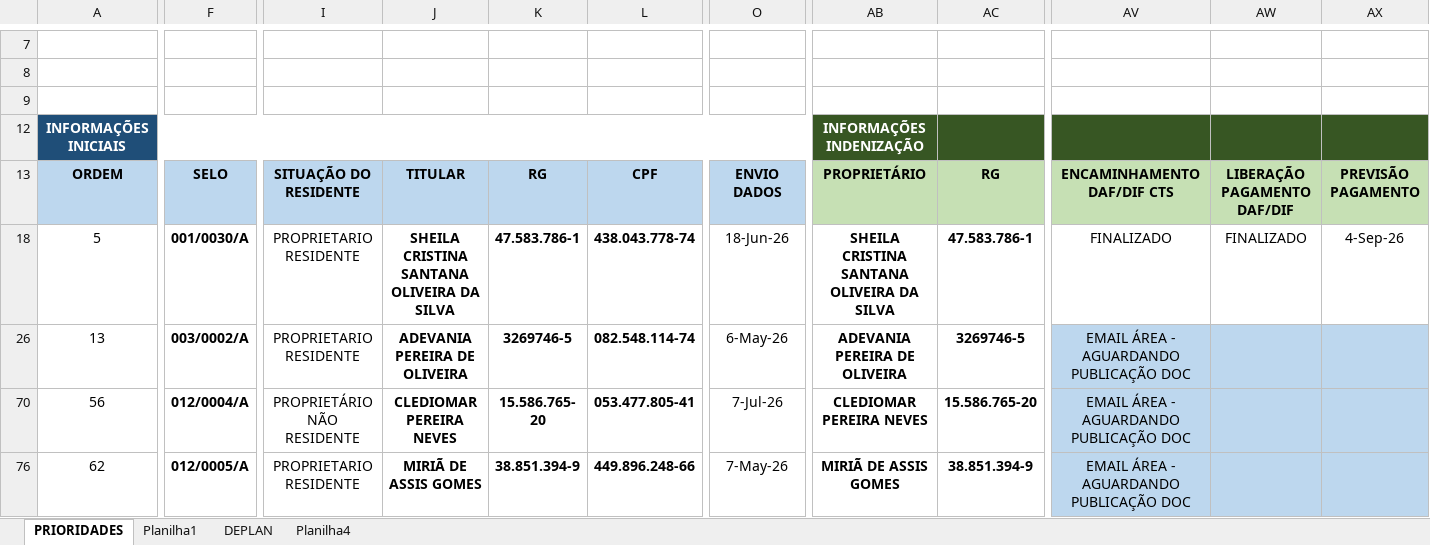
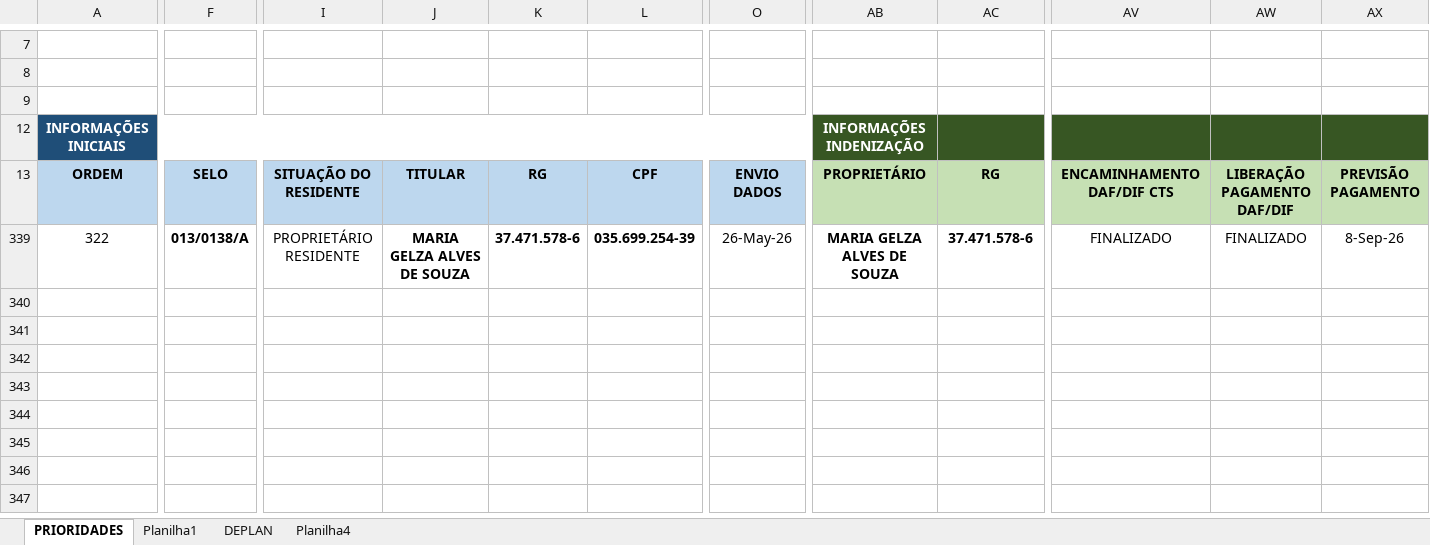
Before and after one commit to secretariahabitacao/painel-cts-habitacao, an Excel workbook: ind-jd-da-paz.xlsx, sheet PRIORIDADES, drawn as a sheet; only a part is shown, gaps mark what is left out; values as stored, in another font and other column widths than the file's, no borders; conditional formats not drawn; removed rows and columns are numbered as before the commit, all else as after; rows hold the shown columns only; the diff covers the shown part only; the diff names each change by its address in the sheet, - before the commit and + after, or states it on an @@ line.

Commit message:
Sync: ind-jd-da-paz.xlsx - 11/09/2026 12:03

```diff
--- a/ind-jd-da-paz.xlsx (sheet PRIORIDADES)
+++ b/ind-jd-da-paz.xlsx (sheet PRIORIDADES)
@@ row 18 hidden: 5 | 001/0030/A | PROPRIETARIO RESIDENTE | SHEILA CRISTINA SANTANA OLIVEIRA DA SILVA | 47.583.786-1 | 438.043.778-74 | 18-Jun-26 | SHEILA CRISTINA SANTANA OLIVEIRA DA SILVA | 47.583.786-1 | FINALIZADO | FINALIZADO | 4-Sep-26 @@
-row 26: 13 | 003/0002/A | PROPRIETARIO RESIDENTE | ADEVANIA PEREIRA DE OLIVEIRA | 3269746-5 | 082.548.114-74 | 6-May-26 | ADEVANIA PEREIRA DE OLIVEIRA | 3269746-5 | EMAIL ÁREA - AGUARDANDO PUBLICAÇÃO DOC
-row 70: 56 | 012/0004/A | PROPRIETÁRIO NÃO RESIDENTE | CLEDIOMAR PEREIRA NEVES | 15.586.765- 20 | 053.477.805-41 | 7-Jul-26 | CLEDIOMAR PEREIRA NEVES | 15.586.765-20 | EMAIL ÁREA - AGUARDANDO PUBLICAÇÃO DOC
-A339: 62
+A339: 322
-F339: 012/0005/A
+F339: 013/0138/A
-I339: PROPRIETARIO RESIDENTE
+I339: PROPRIETÁRIO RESIDENTE
-J339: MIRIÃ DE ASSIS GOMES
+J339: MARIA GELZA ALVES DE SOUZA
-K339: 38.851.394-9
+K339: 37.471.578-6
-L339: 449.896.248-66
+L339: 035.699.254-39
-O339: 7-May-26
+O339: 26-May-26
-AB339: MIRIÃ DE ASSIS GOMES
+AB339: MARIA GELZA ALVES DE SOUZA
-AC339: 38.851.394-9
+AC339: 37.471.578-6
-AV339: EMAIL ÁREA - AGUARDANDO PUBLICAÇÃO DOC
+AV339: FINALIZADO
-AV339:AX339 fill: #BDD7EE
+AV339:AX339 fill: none
-AW339: (empty)
+AW339: FINALIZADO
-AX339: (empty)
+AX339: 8-Sep-26
```
Also changed, not shown: 8 edited cells and cell formats elsewhere in this sheet, formulas that keep their value, hidden cells.
